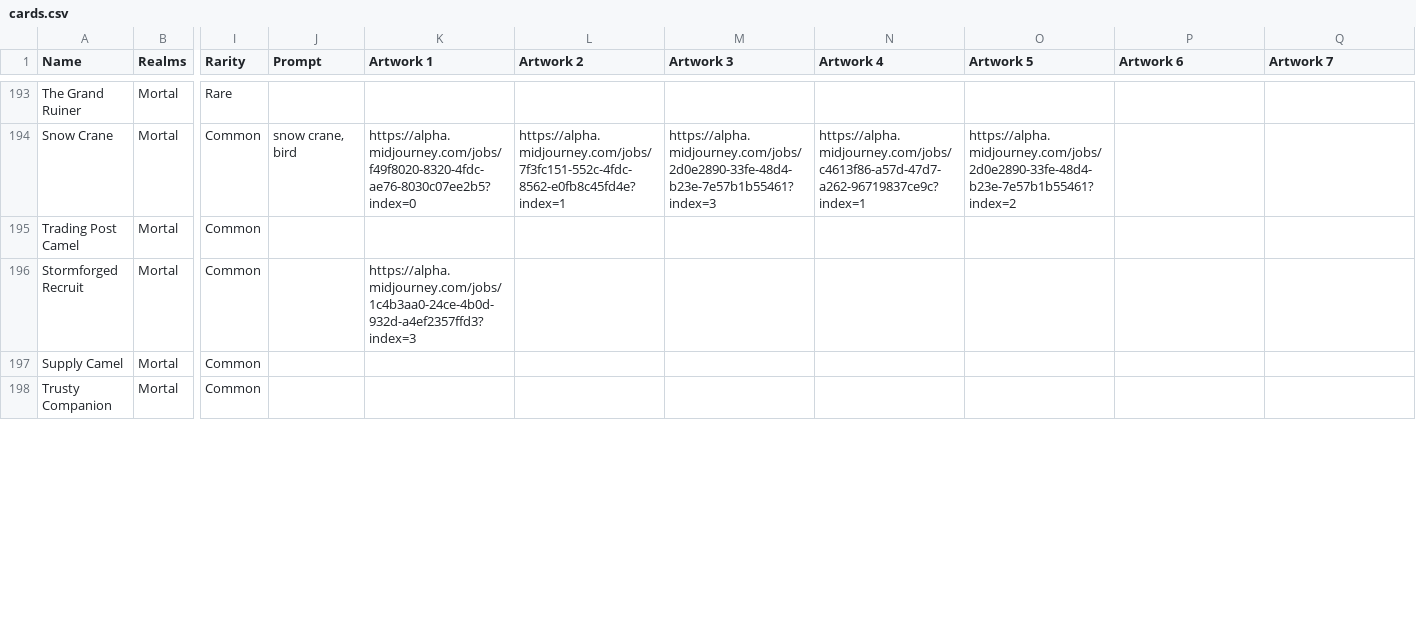
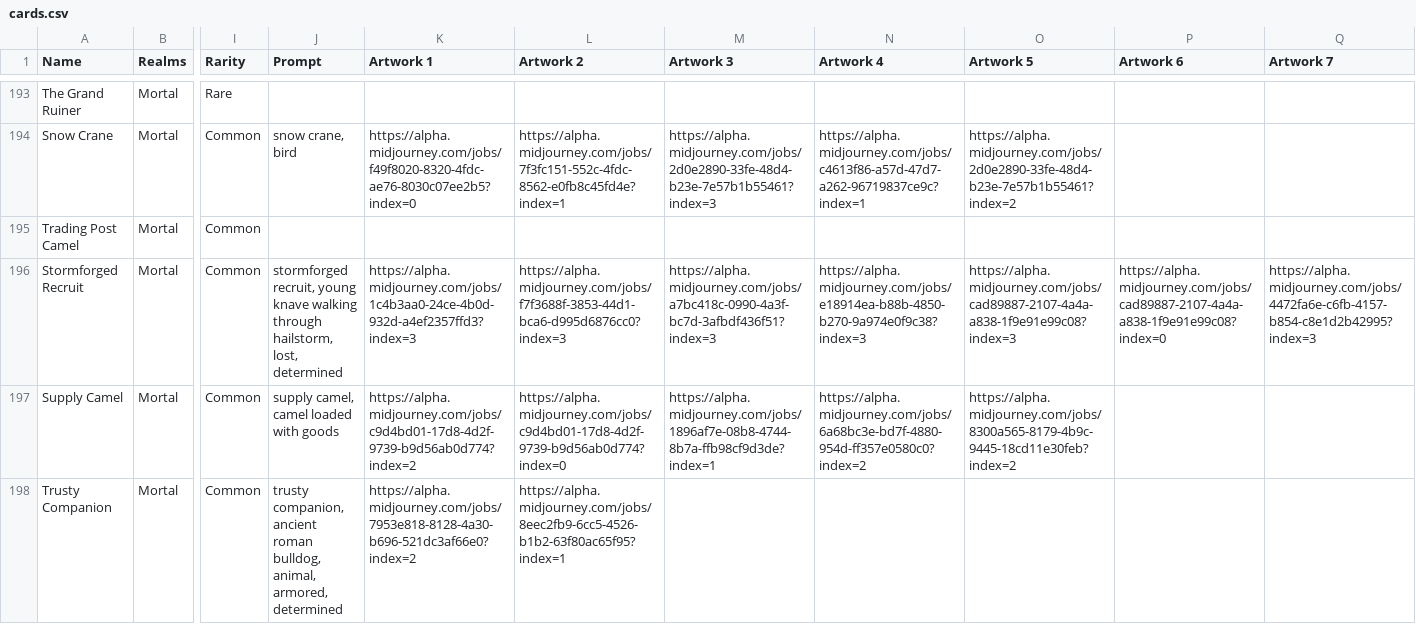
Before and after one commit to nonbiristudios/shardsofbeyond, a CSV file: card-data/cards.csv, drawn as a sheet; only a part is shown, gaps mark what is left out; the diff covers the shown part only; the diff names each change by its address in the sheet, - before the commit and + after, or states it on an @@ line.

```diff
--- a/card-data/cards.csv
+++ b/card-data/cards.csv
-J196 (Prompt): (empty)
+J196 (Prompt): stormforged recruit, young knave walking through hailstorm, lost, determined
-L196 (Artwork 2): (empty)
+L196 (Artwork 2): https://alpha.midjourney.com/jobs/f7f3688f-3853-44d1-bca6-d995d6876cc0?index=3
-M196 (Artwork 3): (empty)
+M196 (Artwork 3): https://alpha.midjourney.com/jobs/a7bc418c-0990-4a3f-bc7d-3afbdf436f51?index=3
-N196 (Artwork 4): (empty)
+N196 (Artwork 4): https://alpha.midjourney.com/jobs/e18914ea-b88b-4850-b270-9a974e0f9c38?index=3
-O196 (Artwork 5): (empty)
+O196 (Artwork 5): https://alpha.midjourney.com/jobs/cad89887-2107-4a4a-a838-1f9e91e99c08?index=3
-P196 (Artwork 6): (empty)
+P196 (Artwork 6): https://alpha.midjourney.com/jobs/cad89887-2107-4a4a-a838-1f9e91e99c08?index=0
-Q196 (Artwork 7): (empty)
+Q196 (Artwork 7): https://alpha.midjourney.com/jobs/4472fa6e-c6fb-4157-b854-c8e1d2b42995?index=3
-J197 (Prompt): (empty)
+J197 (Prompt): supply camel, camel loaded with goods
-K197 (Artwork 1): (empty)
+K197 (Artwork 1): https://alpha.midjourney.com/jobs/c9d4bd01-17d8-4d2f-9739-b9d56ab0d774?index=2
-L197 (Artwork 2): (empty)
+L197 (Artwork 2): https://alpha.midjourney.com/jobs/c9d4bd01-17d8-4d2f-9739-b9d56ab0d774?index=0
-M197 (Artwork 3): (empty)
+M197 (Artwork 3): https://alpha.midjourney.com/jobs/1896af7e-08b8-4744-8b7a-ffb98cf9d3de?index=1
-N197 (Artwork 4): (empty)
+N197 (Artwork 4): https://alpha.midjourney.com/jobs/6a68bc3e-bd7f-4880-954d-ff357e0580c0?index=2
-O197 (Artwork 5): (empty)
+O197 (Artwork 5): https://alpha.midjourney.com/jobs/8300a565-8179-4b9c-9445-18cd11e30feb?index=2
-J198 (Prompt): (empty)
+J198 (Prompt): trusty companion, ancient roman bulldog, animal, armored, determined
-K198 (Artwork 1): (empty)
+K198 (Artwork 1): https://alpha.midjourney.com/jobs/7953e818-8128-4a30-b696-521dc3af66e0?index=2
-L198 (Artwork 2): (empty)
+L198 (Artwork 2): https://alpha.midjourney.com/jobs/8eec2fb9-6cc5-4526-b1b2-63f80ac65f95?index=1
```
Also changed, not shown: 30 edited cells elsewhere in this file, 4 other files.
